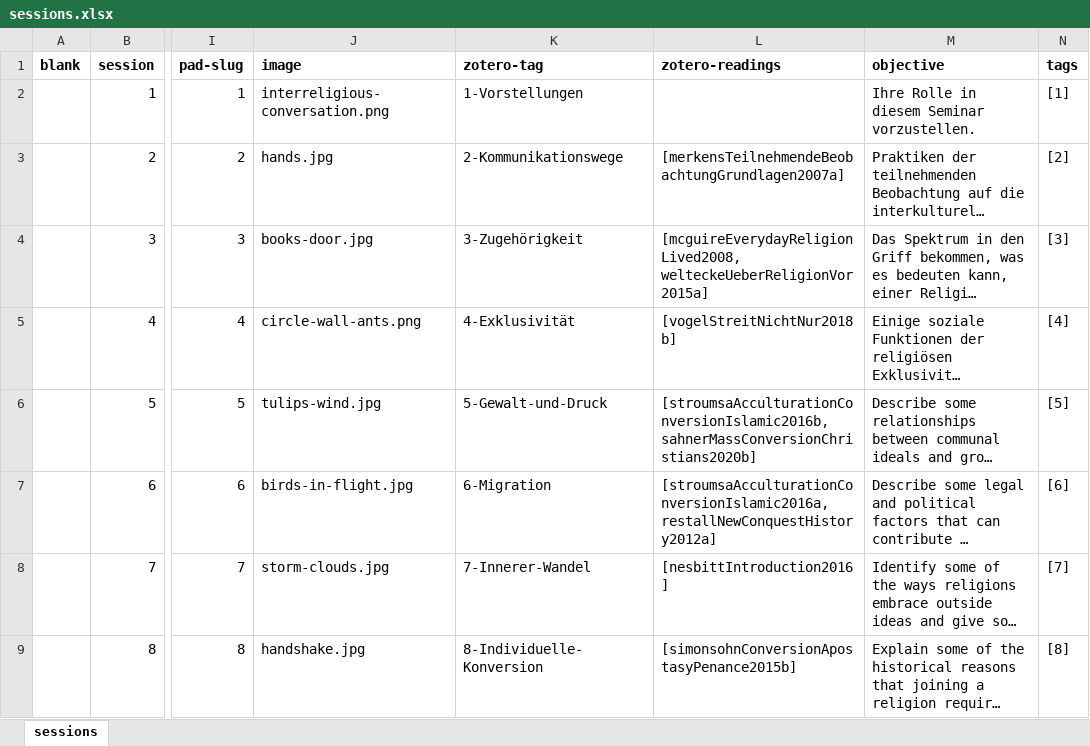
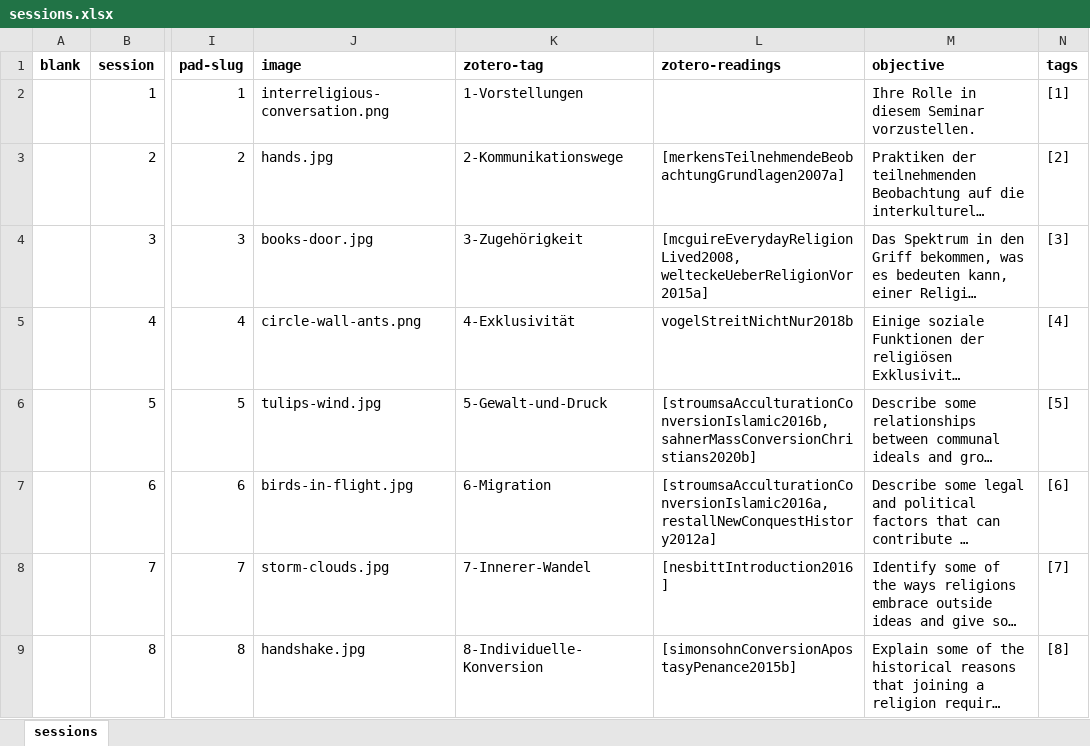
Before and after one commit to jirelations/Millennial, an Excel workbook: _data/sessions.xlsx, sheet sessions, drawn as a sheet; only a part is shown, gaps mark what is left out; long unchanged cells end in …; values as stored, in another font and other column widths than the file's, no borders; the diff names each change by its address in the sheet, - before the commit and + after, or states it on an @@ line.

Commit message:
Session 4

```diff
--- a/_data/sessions.xlsx (sheet sessions)
+++ b/_data/sessions.xlsx (sheet sessions)
-L5 (zotero-readings): [vogelStreitNichtNur2018b]
+L5 (zotero-readings): vogelStreitNichtNur2018b
```
Also changed, not shown: 1 other file.
